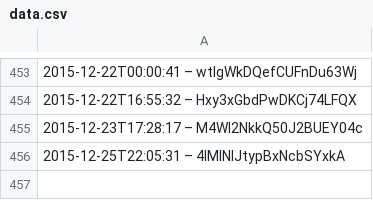
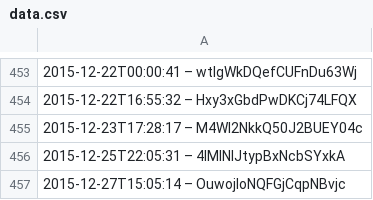
Before and after one commit to slunfuedrac/solana-trading-bot-v2, a CSV file: data.csv, drawn as a sheet; only a part is shown, gaps mark what is left out; the diff names each change by its address in the sheet, - before the commit and + after, or states it on an @@ line.

```diff
--- a/data.csv
+++ b/data.csv
+row 457: 2015-12-27T15:05:14 – OuwojloNQFGjCqpNBvjc
```
